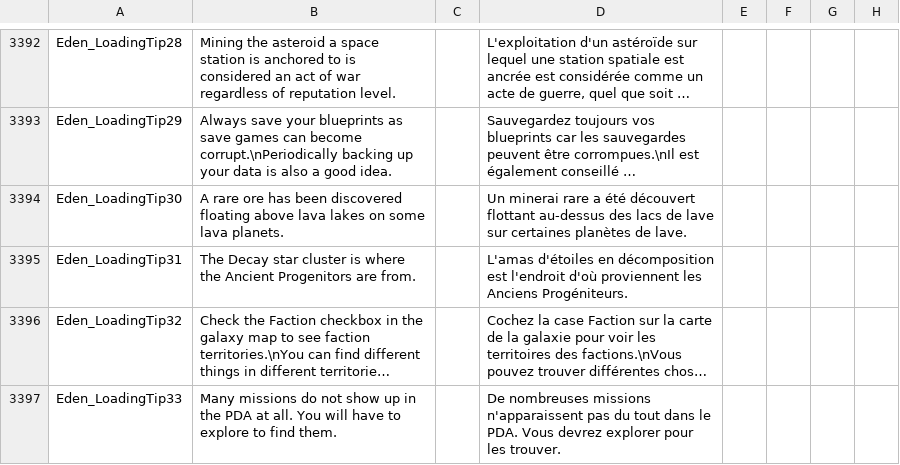
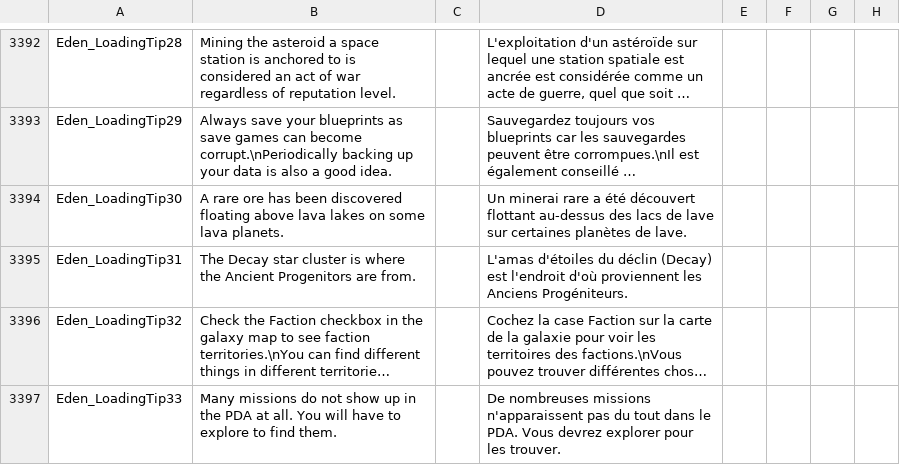
Before and after one commit to eldran64/ReforgedEdenTradFR, a CSV file: Extras/Localization.csv, drawn as a sheet; only a part is shown, gaps mark what is left out; long unchanged cells end in …; the diff names each change by its address in the sheet, - before the commit and + after, or states it on an @@ line.

Commit message:
Build 34
Maj pour the Decay -> Déclin
+ ajout trad PNJ

```diff
--- a/Extras/Localization.csv
+++ b/Extras/Localization.csv
-D3395: L'amas d'étoiles en décomposition est l'endroit…
+D3395: L'amas d'étoiles du déclin (Decay) est l'endroit…
```
Also changed, not shown: 4 other files.
